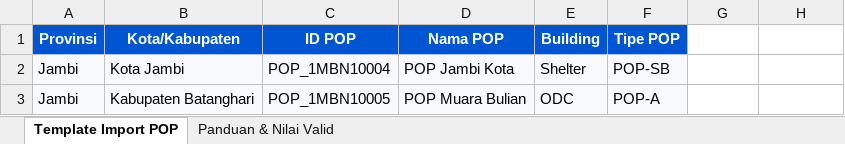
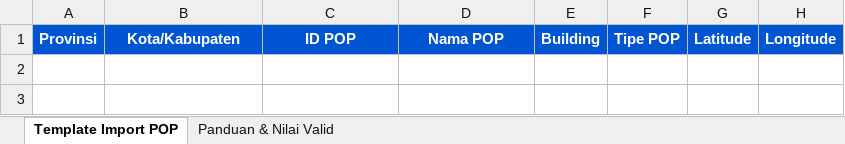
Before and after one commit to rsmgf/Dashboard-Analytics-Internship-Project, an Excel workbook: public/templates/template_import_pop.xlsx, sheet Template Import POP, drawn as a sheet; values as stored, in another font and other column widths than the file's, no borders; the diff names each change by its address in the sheet, - before the commit and + after, or states it on an @@ line.

```diff
--- a/public/templates/template_import_pop.xlsx (sheet Template Import POP)
+++ b/public/templates/template_import_pop.xlsx (sheet Template Import POP)
-G1: (empty)
+G1: Latitude
-G1:H1 fill: none
+G1:H1 fill: #0056D2
-H1: (empty)
+H1: Longitude
-row 2: Jambi | Kota Jambi | POP_1MBN10004 | POP Jambi Kota | Shelter | POP-SB
-row 3: Jambi | Kabupaten Batanghari | POP_1MBN10005 | POP Muara Bulian | ODC | POP-A
```
Also changed, not shown: sheet Panduan & Nilai Valid, 8 other files.
